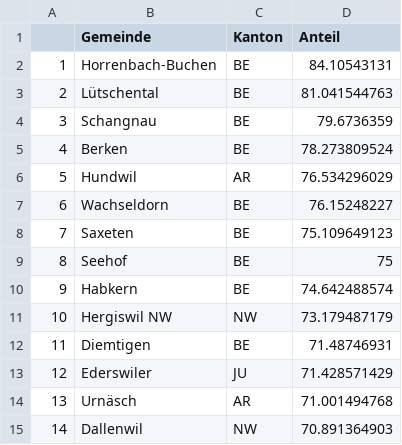
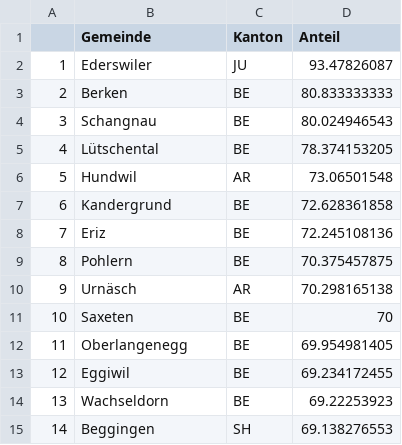
Before and after one commit to vey83/CN_2019, a CSV file: pop/output/DE/de_top10-UDC.csv, drawn as a sheet; only a part is shown; the diff covers the shown part only.

```diff
--- a/pop/output/DE/de_top10-UDC.csv
+++ b/pop/output/DE/de_top10-UDC.csv
@@ -1,15 +1,15 @@
 "","Gemeinde","Kanton","Anteil"
-"1","Horrenbach-Buchen","BE",84.10543131
-"2","Lütschental","BE",81.041544763
-"3","Schangnau","BE",79.6736359
-"4","Berken","BE",78.273809524
-"5","Hundwil","AR",76.534296029
-"6","Wachseldorn","BE",76.15248227
-"7","Saxeten","BE",75.109649123
-"8","Seehof","BE",75
-"9","Habkern","BE",74.642488574
-"10","Hergiswil NW","NW",73.179487179
-"11","Diemtigen","BE",71.48746931
-"12","Ederswiler","JU",71.428571429
-"13","Urnäsch","AR",71.001494768
-"14","Dallenwil","NW",70.891364903
+"1","Ederswiler","JU",93.47826087
+"2","Berken","BE",80.833333333
+"3","Schangnau","BE",80.024946543
+"4","Lütschental","BE",78.374153205
+"5","Hundwil","AR",73.06501548
+"6","Kandergrund","BE",72.628361858
+"7","Eriz","BE",72.245108136
+"8","Pohlern","BE",70.375457875
+"9","Urnäsch","AR",70.298165138
+"10","Saxeten","BE",70
+"11","Oberlangenegg","BE",69.954981405
+"12","Eggiwil","BE",69.234172455
+"13","Wachseldorn","BE",69.22253923
+"14","Beggingen","SH",69.138276553
```
Also changed, not shown: 97 edited cells elsewhere in this file, pop/output/DE/de_top10-Le Centre.csv, pop/output/DE/de_top10-Les Vert-e-s.csv, 3 other files.
